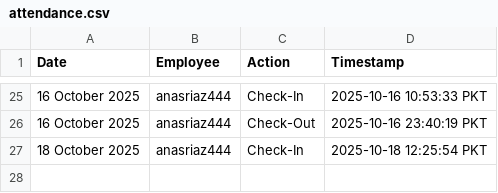
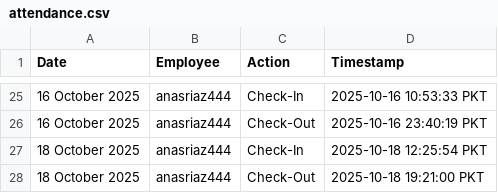
Before and after one commit to wpessential/git-attendance-system-flow, a CSV file: attendance.csv, drawn as a sheet; only a part is shown, gaps mark what is left out; the diff names each change by its address in the sheet, - before the commit and + after, or states it on an @@ line.

```diff
--- a/attendance.csv
+++ b/attendance.csv
+row 28: 18 October 2025 | anasriaz444 | Check-Out | 2025-10-18 19:21:00 PKT
```
